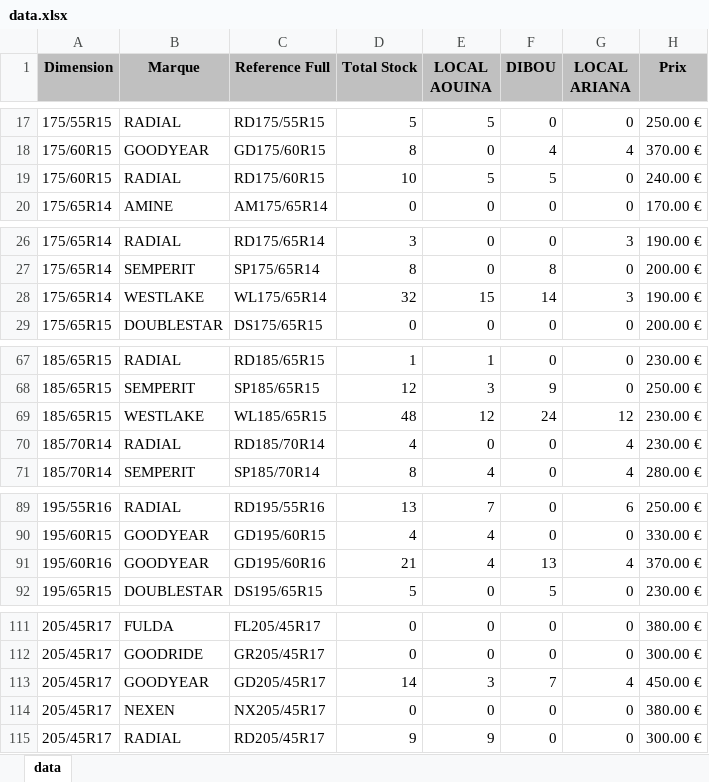
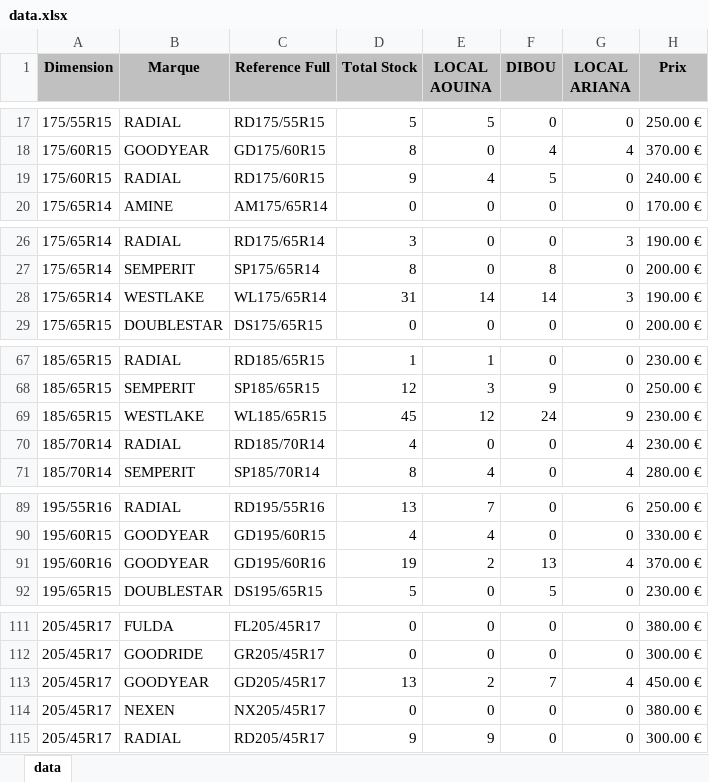
Before and after one commit to jesser-01/speed-pneu, an Excel workbook: public/data.xlsx, sheet data, drawn as a sheet; only a part is shown, gaps mark what is left out; values as stored, in another font and other column widths than the file's, no borders; the diff covers the shown part only; the diff names each change by its address in the sheet, - before the commit and + after, or states it on an @@ line.

```diff
--- a/public/data.xlsx (sheet data)
+++ b/public/data.xlsx (sheet data)
-D19 (Total Stock): 10
+D19 (Total Stock): 9
-E19 (LOCAL AOUINA): 5
+E19 (LOCAL AOUINA): 4
-D28 (Total Stock): 32
+D28 (Total Stock): 31
-E28 (LOCAL AOUINA): 15
+E28 (LOCAL AOUINA): 14
-D69 (Total Stock): 48
+D69 (Total Stock): 45
-G69 (LOCAL ARIANA): 12
+G69 (LOCAL ARIANA): 9
-D91 (Total Stock): 21
+D91 (Total Stock): 19
-E91 (LOCAL AOUINA): 4
+E91 (LOCAL AOUINA): 2
-D113 (Total Stock): 14
+D113 (Total Stock): 13
-E113 (LOCAL AOUINA): 3
+E113 (LOCAL AOUINA): 2
```
Also changed, not shown: 4 edited cells elsewhere in this sheet, 1 other file.
